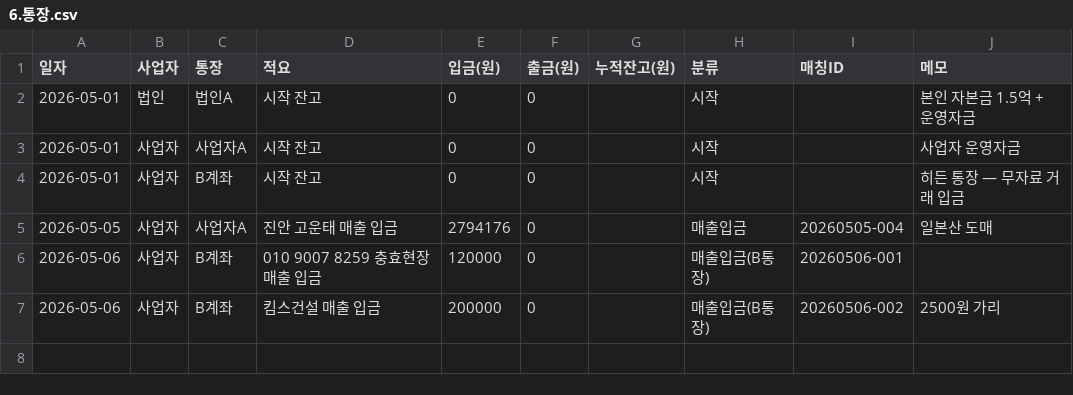
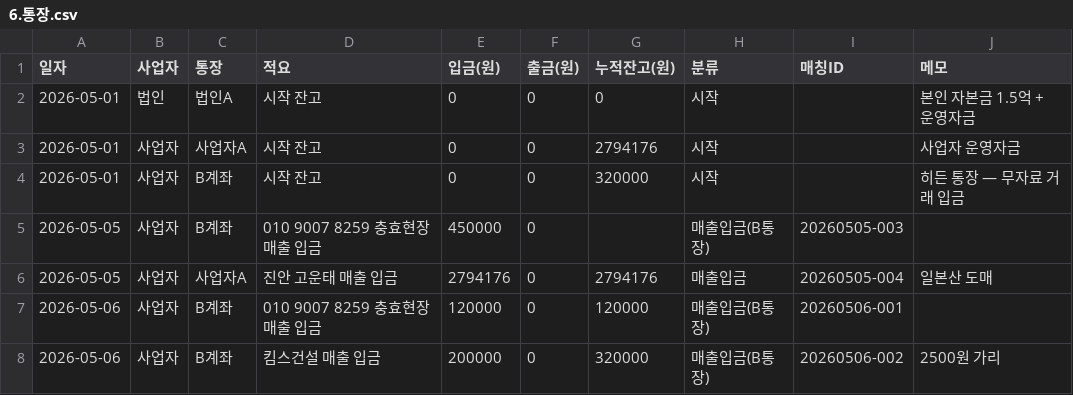
Before and after one commit to soongon/sl-steel-ops, a CSV file: data/6.통장.csv, drawn as a sheet.

```diff
--- a/data/6.통장.csv
+++ b/data/6.통장.csv
@@ -1,7 +1,8 @@
 일자,사업자,통장,적요,입금(원),출금(원),누적잔고(원),분류,매칭ID,메모
-2026-05-01,법인,법인A,시작 잔고,0,0,,시작,,본인 자본금 1.5억 + 운영자금
-2026-05-01,사업자,사업자A,시작 잔고,0,0,,시작,,사업자 운영자금
-2026-05-01,사업자,B계좌,시작 잔고,0,0,,시작,,히든 통장 — 무자료 거래 입금
-2026-05-05,사업자,사업자A,진안 고운태 매출 입금,2794176,0,,매출입금,20260505-004,일본산 도매
-2026-05-06,사업자,B계좌,010 9007 8259 충효현장 매출 입금,120000,0,,매출입금(B통장),20260506-001,
-2026-05-06,사업자,B계좌,킴스건설 매출 입금,200000,0,,매출입금(B통장),20260506-002,2500원 가리
+2026-05-01,법인,법인A,시작 잔고,0,0,0,시작,,본인 자본금 1.5억 + 운영자금
+2026-05-01,사업자,사업자A,시작 잔고,0,0,2794176,시작,,사업자 운영자금
+2026-05-01,사업자,B계좌,시작 잔고,0,0,320000,시작,,히든 통장 — 무자료 거래 입금
+2026-05-05,사업자,B계좌,010 9007 8259 충효현장 매출 입금,450000,0,,매출입금(B통장),20260505-003,
+2026-05-05,사업자,사업자A,진안 고운태 매출 입금,2794176,0,2794176,매출입금,20260505-004,일본산 도매
+2026-05-06,사업자,B계좌,010 9007 8259 충효현장 매출 입금,120000,0,120000,매출입금(B통장),20260506-001,
+2026-05-06,사업자,B계좌,킴스건설 매출 입금,200000,0,320000,매출입금(B통장),20260506-002,2500원 가리
```
Also changed, not shown: data/1.매출.csv, 1 other file.
